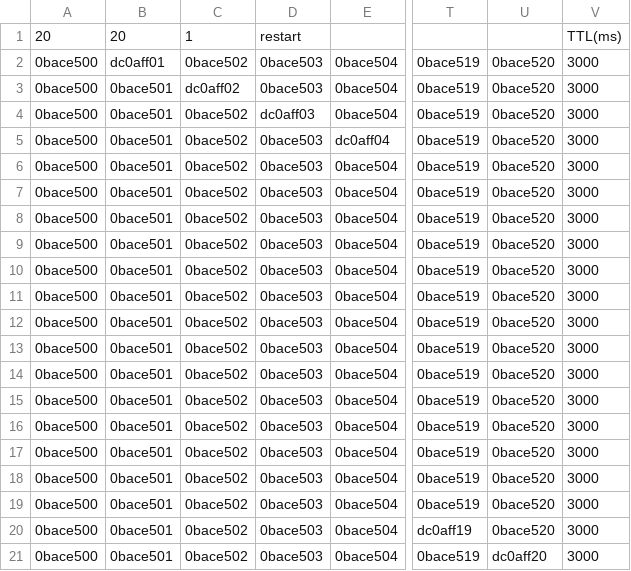
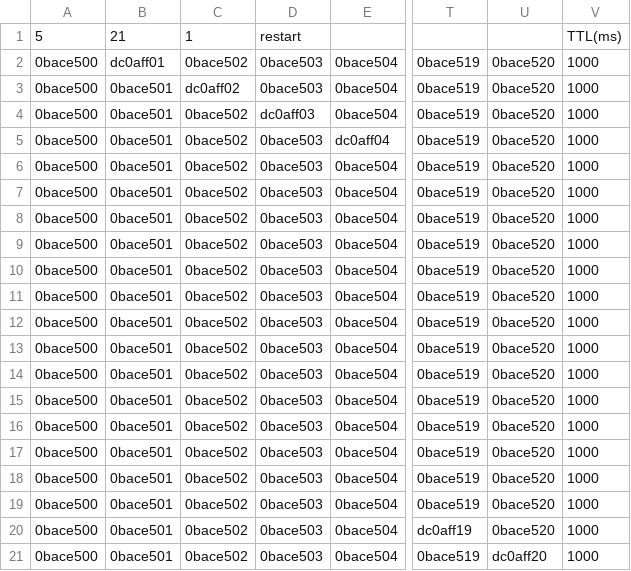
Before and after one commit to fatheramo1/ESP32_SK6812_RGBW_LED_LAMP, a CSV file: data/PurpleDotAnimation.csv, drawn as a sheet; only a part is shown, gaps mark what is left out; the diff names each change by its address in the sheet, - before the commit and + after, or states it on an @@ line.

```diff
--- a/data/PurpleDotAnimation.csv
+++ b/data/PurpleDotAnimation.csv
-A1: 20
+A1: 5
-B1: 20
+B1: 21
-V2:V21: 3000
+V2:V21: 1000
```
Also changed, not shown: 5 other files.
